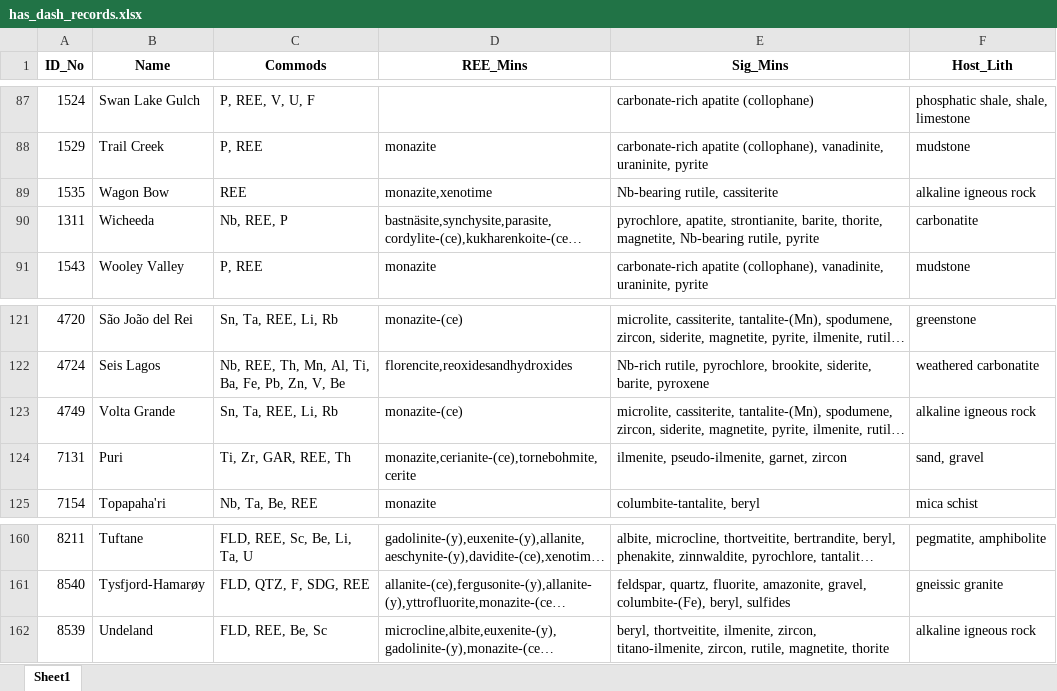
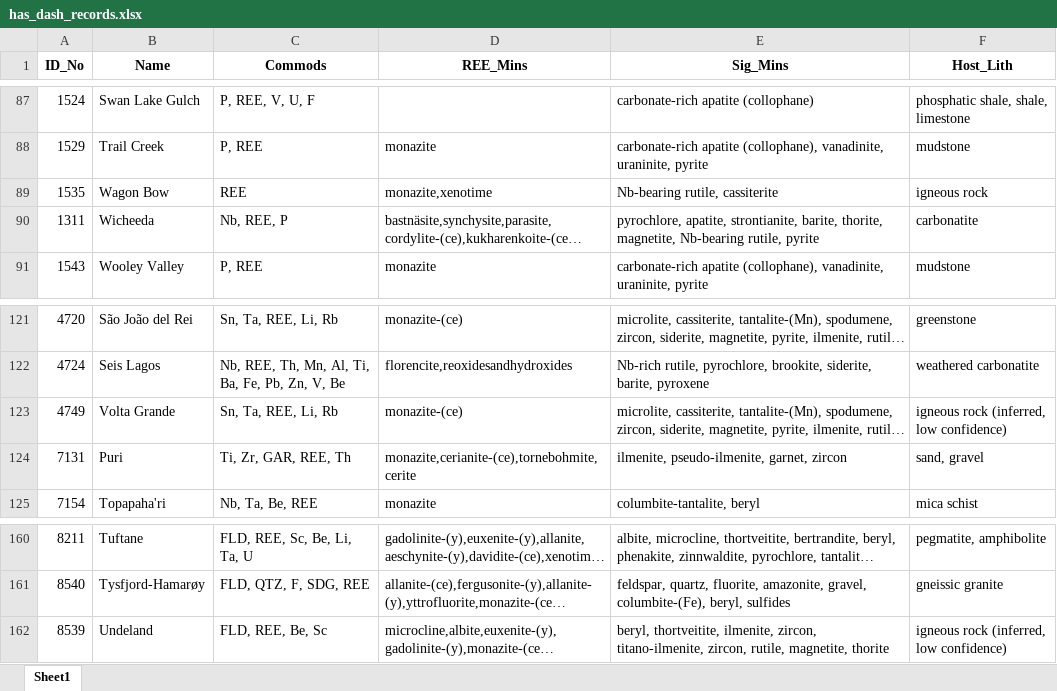
Before and after one commit to han-1808/SPIRE-REE, an Excel workbook: data/has_dash_records.xlsx, sheet Sheet1, drawn as a sheet; only a part is shown, gaps mark what is left out; long unchanged cells end in …; values as stored, in another font and other column widths than the file's, no borders; the diff covers the shown part only; the diff names each change by its address in the sheet, - before the commit and + after, or states it on an @@ line.

```diff
--- a/data/has_dash_records.xlsx (sheet Sheet1)
+++ b/data/has_dash_records.xlsx (sheet Sheet1)
-F89 (Host_Lith): alkaline igneous rock
+F89 (Host_Lith): igneous rock
-F123 (Host_Lith): alkaline igneous rock
+F123 (Host_Lith): igneous rock (inferred, low confidence)
-F162 (Host_Lith): alkaline igneous rock
+F162 (Host_Lith): igneous rock (inferred, low confidence)
```
Also changed, not shown: 10 edited cells elsewhere in this sheet, data/host_lith_stats.xlsx, 4 other files.
